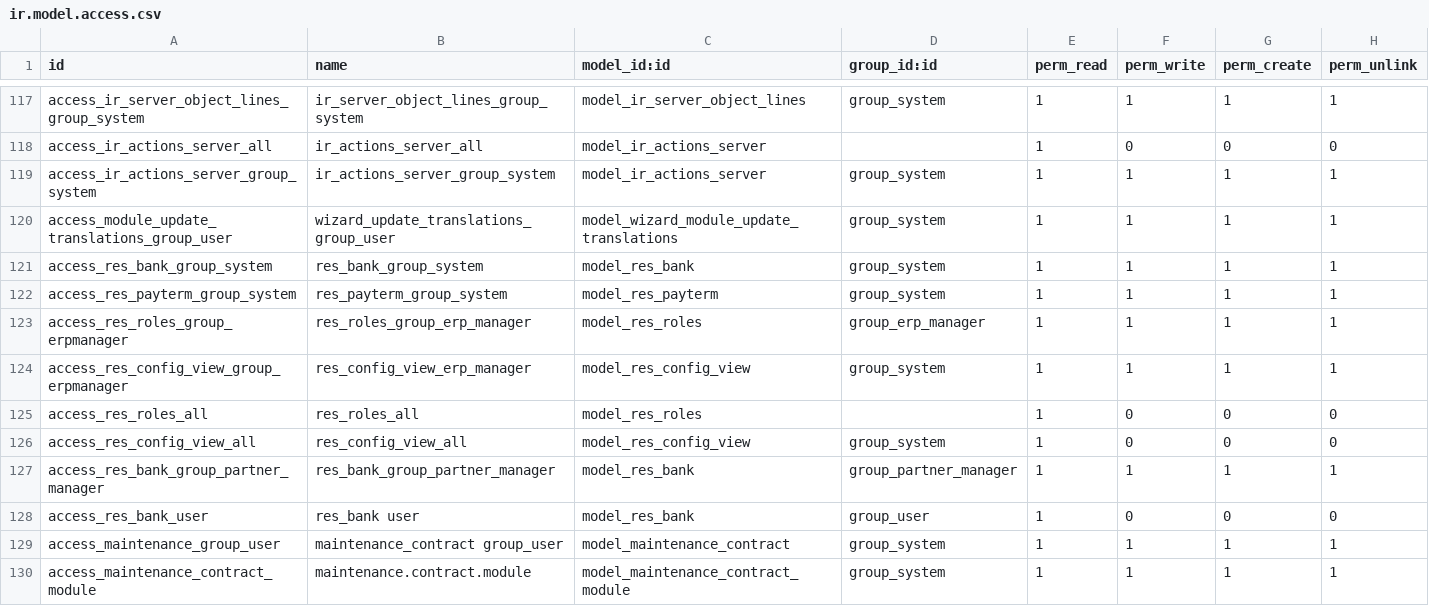
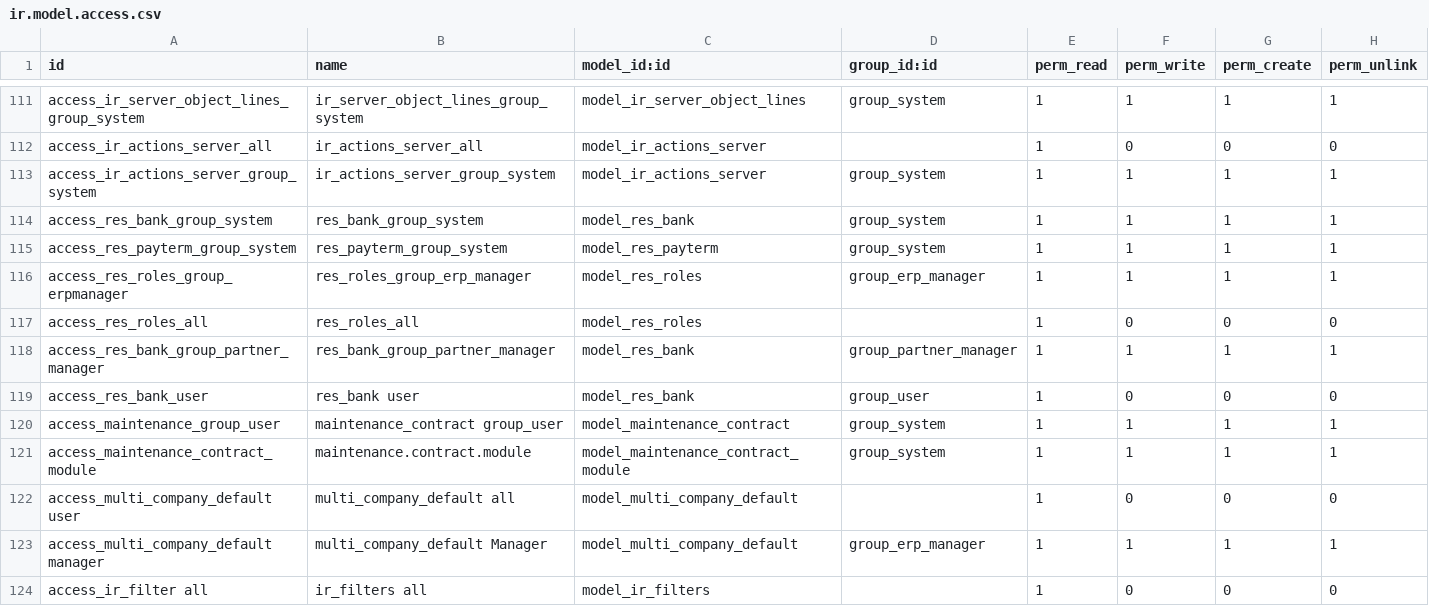
Before and after one commit to xrg/openerp-server, a CSV file: bin/addons/base/security/ir.model.access.csv, drawn as a sheet; only a part is shown, gaps mark what is left out; the shorter side is filled out with more unchanged rows; the diff covers the shown part only.

Commit message:
[REM]: Removed access rules for OSV memory objects

```diff
--- a/bin/addons/base/security/ir.model.access.csv
+++ b/bin/addons/base/security/ir.model.access.csv
@@ -119,3 +113,2 @@
 "access_ir_actions_server_group_system","ir_actions_server_group_system","model_ir_actions_server","group_system",1,1,1,1
-"access_module_update_translations_group_user","wizard_update_translations_group_user","model_wizard_module_update_translations","group_system",1,1,1,1
 "access_res_bank_group_system","res_bank_group_system","model_res_bank","group_system",1,1,1,1
@@ -123,5 +116,3 @@
 "access_res_roles_group_erpmanager","res_roles_group_erp_manager","model_res_roles","group_erp_manager",1,1,1,1
-"access_res_config_view_group_erpmanager","res_config_view_erp_manager","model_res_config_view","group_system",1,1,1,1
 "access_res_roles_all","res_roles_all","model_res_roles",,1,0,0,0
-"access_res_config_view_all","res_config_view_all","model_res_config_view","group_system",1,0,0,0
 "access_res_bank_group_partner_manager","res_bank_group_partner_manager","model_res_bank","group_partner_manager",1,1,1,1
```
Also changed, not shown: 8 removed rows elsewhere in this file.
